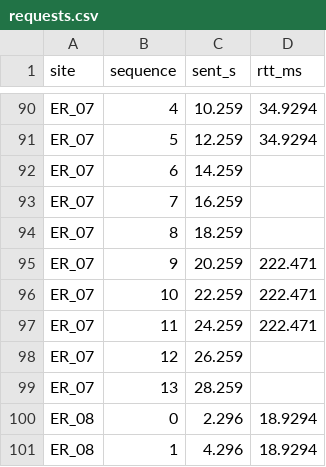
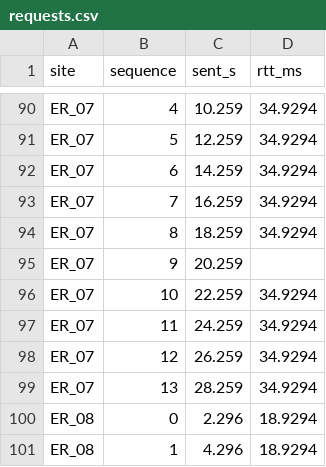
Before and after one commit to fsd-dantas/ai4systems, a CSV file: experiments/004-multi-rat-simulation/results/independent-faults/central/requests.csv, drawn as a sheet; only a part is shown, gaps mark what is left out.

```diff
--- a/experiments/004-multi-rat-simulation/results/independent-faults/central/requests.csv
+++ b/experiments/004-multi-rat-simulation/results/independent-faults/central/requests.csv
@@ -91,10 +91,10 @@ ER_07,4,10.259,34.9294
 ER_07,5,12.259,34.9294
-ER_07,6,14.259,
-ER_07,7,16.259,
-ER_07,8,18.259,
-ER_07,9,20.259,222.471
-ER_07,10,22.259,222.471
-ER_07,11,24.259,222.471
-ER_07,12,26.259,
-ER_07,13,28.259,
+ER_07,6,14.259,34.9294
+ER_07,7,16.259,34.9294
+ER_07,8,18.259,34.9294
+ER_07,9,20.259,
+ER_07,10,22.259,34.9294
+ER_07,11,24.259,34.9294
+ER_07,12,26.259,34.9294
+ER_07,13,28.259,34.9294
 ER_08,0,2.296,18.9294
```
Also changed, not shown: experiments/004-multi-rat-simulation/results/independent-faults/central/events.csv, experiments/004-multi-rat-simulation/results/independent-faults/central/sites.csv, 8 other files.
